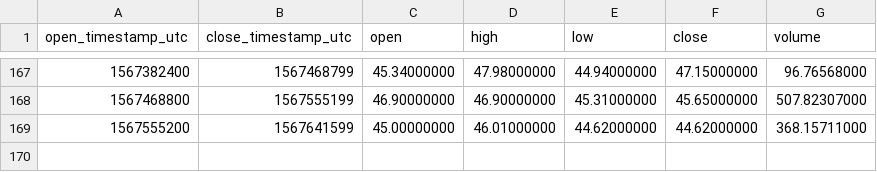
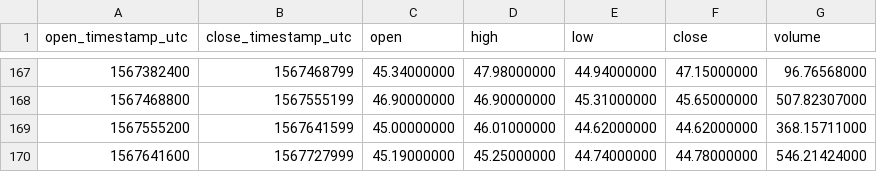
Before and after one commit to cryptobigbro/binance-ZECTUSD, a CSV file: binance-ZECTUSD-1d.csv, drawn as a sheet; only a part is shown, gaps mark what is left out; the diff names each change by its address in the sheet, - before the commit and + after, or states it on an @@ line.

```diff
--- a/binance-ZECTUSD-1d.csv
+++ b/binance-ZECTUSD-1d.csv
+row 170: 1567641600 | 1567727999 | 45.19000000 | 45.25000000 | 44.74000000 | 44.78000000 | 546.21424000
```
Also changed, not shown: binance-ZECTUSD-1h.csv.
